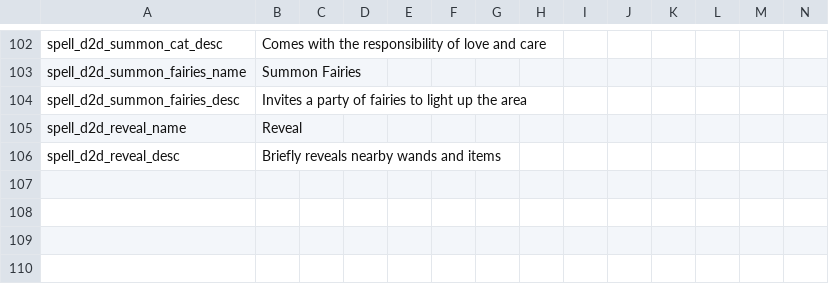
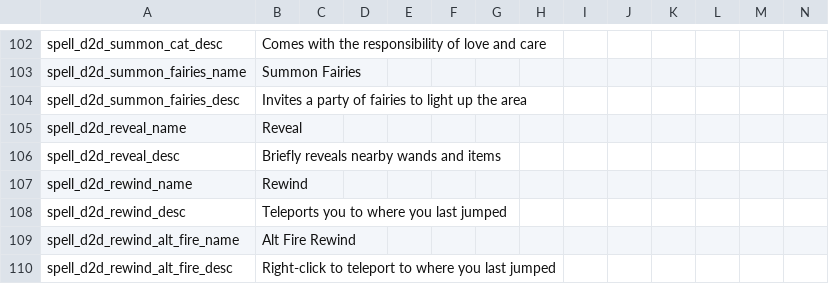
Before and after one commit to meyergames/noita-mod-d2d-content-pack, a CSV file: translations.csv, drawn as a sheet; only a part is shown, gaps mark what is left out; rows hold the shown columns only; the diff names each change by its address in the sheet, - before the commit and + after, or states it on an @@ line.

Commit message:
add rewind spell

```diff
--- a/translations.csv
+++ b/translations.csv
+row 107: spell_d2d_rewind_name | Rewind
+row 108: spell_d2d_rewind_desc | Teleports you to where you last jumped
+row 109: spell_d2d_rewind_alt_fire_name | Alt Fire Rewind
+row 110: spell_d2d_rewind_alt_fire_desc | Right-click to teleport to where you last jumped
```
Also changed, not shown: 8 other files.
